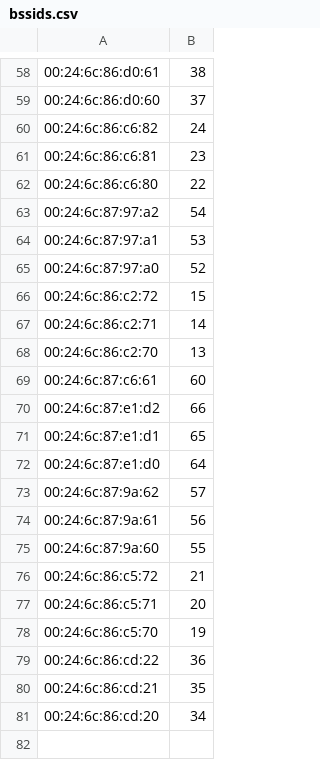
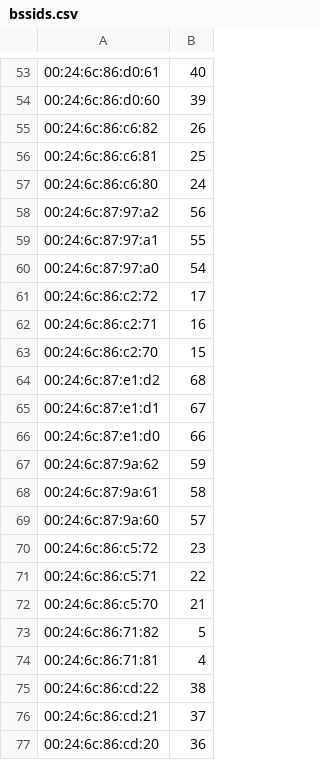
Before and after one commit to dsriram/sas04225, a CSV file: Matlab/ourwifidata/bssids.csv, drawn as a sheet; only a part is shown, gaps mark what is left out; removed rows and columns are numbered as before the commit, all else as after; the diff covers the shown part only; the diff names each change by its address in the sheet, - before the commit and + after, or states it on an @@ line.

```diff
--- a/Matlab/ourwifidata/bssids.csv
+++ b/Matlab/ourwifidata/bssids.csv
-B53: 38
+B53: 40
-B54: 37
+B54: 39
-B55: 24
+B55: 26
-B56: 23
+B56: 25
-B57: 22
+B57: 24
-B58: 54
+B58: 56
-B59: 53
+B59: 55
-B60: 52
+B60: 54
-B61: 15
+B61: 17
-B62: 14
+B62: 16
-B63: 13
+B63: 15
-row 69: 00:24:6c:87:c6:61 | 60
-B64: 66
+B64: 68
-B65: 65
+B65: 67
-B66: 64
+B66: 66
-B67: 57
+B67: 59
-B68: 56
+B68: 58
-B69: 55
+B69: 57
-B70: 21
+B70: 23
-B71: 20
+B71: 22
-B72: 19
+B72: 21
+row 73: 00:24:6c:86:71:82 | 5
+row 74: 00:24:6c:86:71:81 | 4
-B75: 36
+B75: 38
-B76: 35
+B76: 37
-B77: 34
+B77: 36
```
Also changed, not shown: 2 added rows, 7 removed rows and 47 edited cells elsewhere in this file, Matlab/ourwifidata/output_testvectors.csv, Matlab/ourwifidata/output_vectorsnew.csv, 10 other files.
